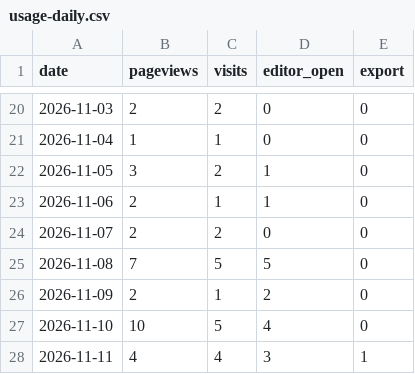
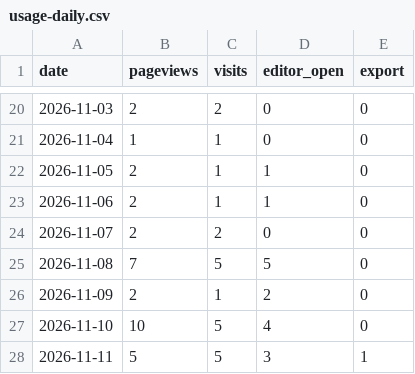
Before and after one commit to ConnorYyy/Resumake, a CSV file: data/usage-daily.csv, drawn as a sheet; only a part is shown, gaps mark what is left out.

```diff
--- a/data/usage-daily.csv
+++ b/data/usage-daily.csv
@@ -21,3 +21,3 @@ date,pageviews,visits,editor_open,export
 2026-11-04,1,1,0,0
-2026-11-05,3,2,1,0
+2026-11-05,2,1,1,0
 2026-11-06,2,1,1,0
@@ -27,2 +27,2 @@ date,pageviews,visits,editor_open,export
 2026-11-10,10,5,4,0
-2026-11-11,4,4,3,1
+2026-11-11,5,5,3,1
```
